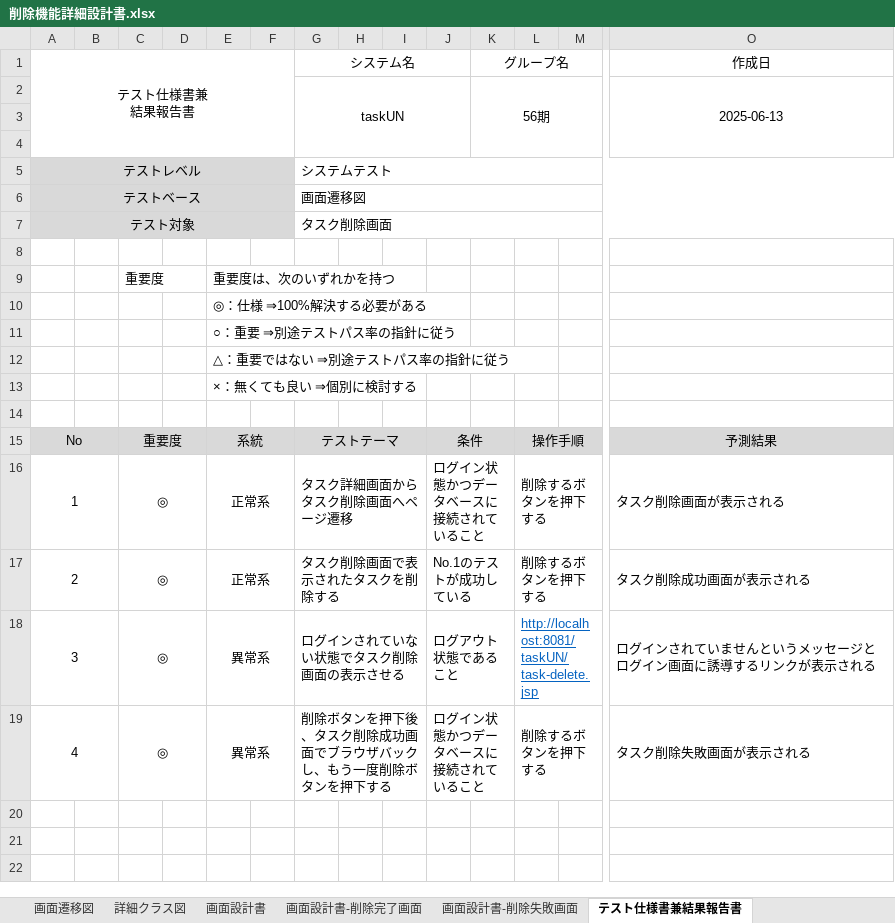
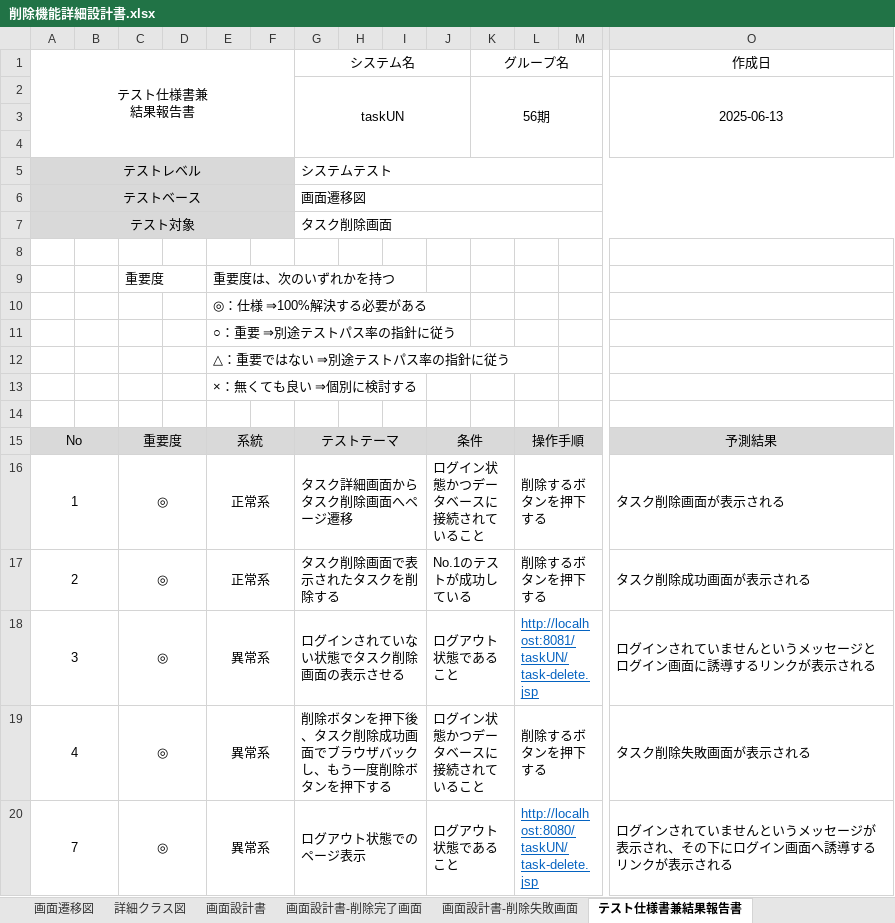
Before and after one commit to comsize-Furudate/taskUN, an Excel workbook: Documents/削除機能詳細設計書.xlsx, sheet テスト仕様書兼結果報告書, drawn as a sheet; only a part is shown, gaps mark what is left out; values as stored, in another font and other column widths than the file's, no borders; rows hold the shown columns only; the diff names each change by its address in the sheet, - before the commit and + after, or states it on an @@ line.

```diff
--- a/Documents/削除機能詳細設計書.xlsx (sheet テスト仕様書兼結果報告書)
+++ b/Documents/削除機能詳細設計書.xlsx (sheet テスト仕様書兼結果報告書)
+row 20: 7 |  | ◎ |  | 異常系 |  | ログアウト状態でのページ表示 |  |  | ログアウト状態であること |  | http://localhost:8080/taskUN/task-delete.jsp |  | ログインされていませんというメッセージが表示され、その下にログイン画面へ誘導するリンクが表示される
```
Also changed, not shown: Documents/タスク一覧設計書.xlsx, Documents/タスク詳細設計書.xlsx, 11 other files.
